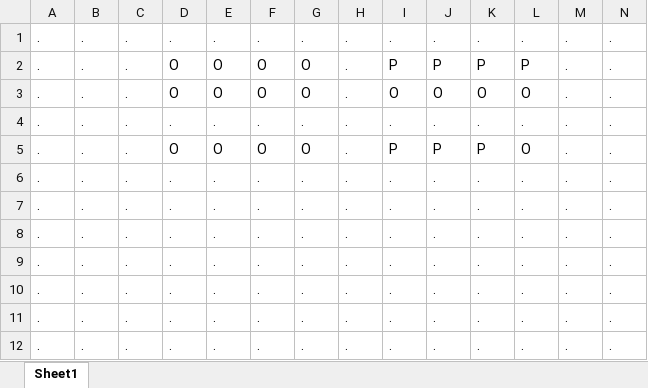
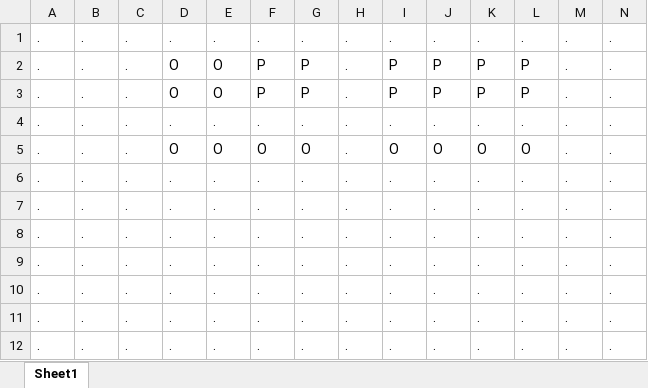
Before and after one commit to ijoo3419/dok_GV, an Excel workbook: src/main/webapp/resources/movieRoomFile/TU31.xlsx, sheet Sheet1, drawn as a sheet; only a part is shown; values as stored, in another font and other column widths than the file's, no borders; removed rows and columns are numbered as before the commit, all else as after; rows hold the shown columns only; the diff names each change by its address in the sheet, - before the commit and + after, or states it on an @@ line.

```diff
--- a/src/main/webapp/resources/movieRoomFile/TU31.xlsx (sheet Sheet1)
+++ b/src/main/webapp/resources/movieRoomFile/TU31.xlsx (sheet Sheet1)
-F2: O
+F2: P
-G2: O
+G2: P
+row 3: . | . | . | O | O | P | P | . | P | P | P | P | . | .
-row 5: . | . | . | O | O | O | O | . | P | P | P | O | . | .
```
Also changed, not shown: 12 other files.
